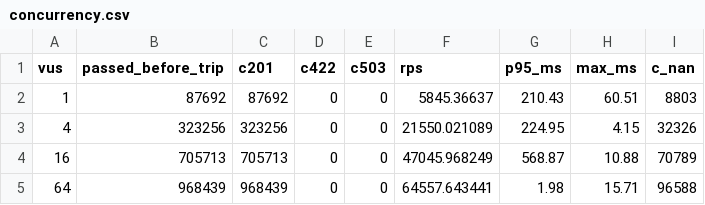
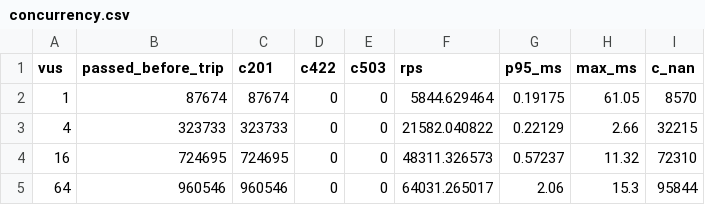
Before and after one commit to dj258255/incident-lab, a CSV file: sessions/F01-hanmac-divide-by-zero/results/concurrency.csv, drawn as a sheet.

```diff
--- a/sessions/F01-hanmac-divide-by-zero/results/concurrency.csv
+++ b/sessions/F01-hanmac-divide-by-zero/results/concurrency.csv
@@ -1,5 +1,5 @@
 vus,passed_before_trip,c201,c422,c503,rps,p95_ms,max_ms,c_nan
-1,87692,87692,0,0,5845.36637,210.43,60.51,8803
-4,323256,323256,0,0,21550.021089,224.95,4.15,32326
-16,705713,705713,0,0,47045.968249,568.87,10.88,70789
-64,968439,968439,0,0,64557.643441,1.98,15.71,96588
+1,87674,87674,0,0,5844.629464,0.19175,61.05,8570
+4,323733,323733,0,0,21582.040822,0.22129,2.66,32215
+16,724695,724695,0,0,48311.326573,0.57237,11.32,72310
+64,960546,960546,0,0,64031.265017,2.06,15.3,95844
```
Also changed, not shown: sessions/R04-replication-slot-wal/results/physical-slot.csv, 36 other files.
